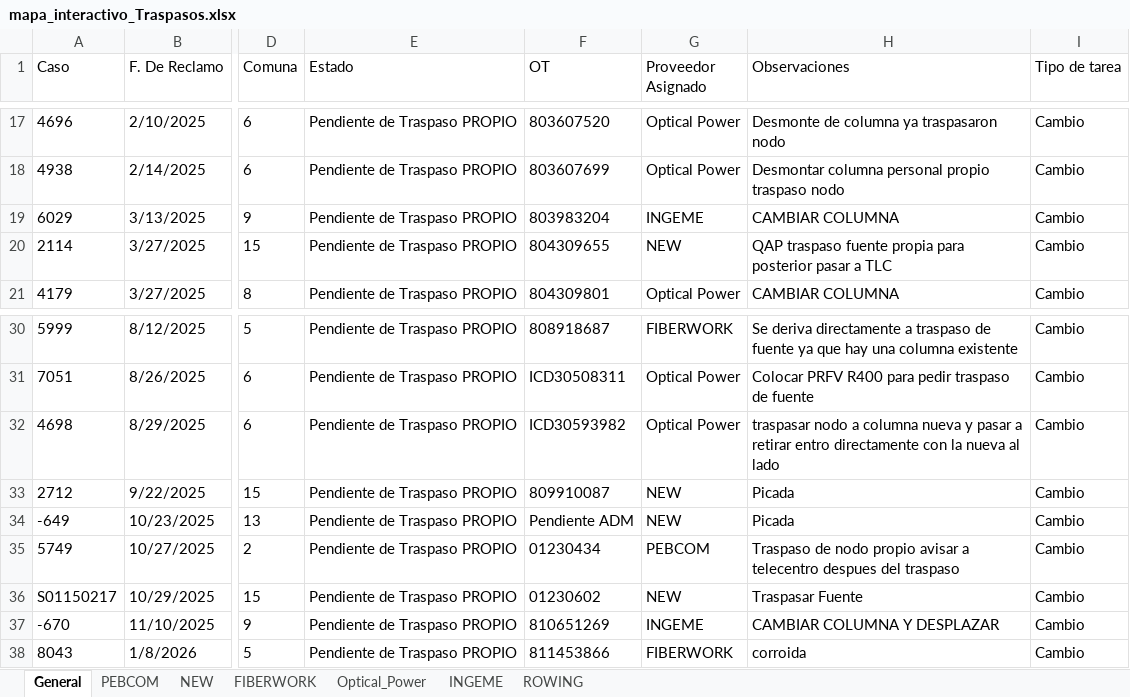
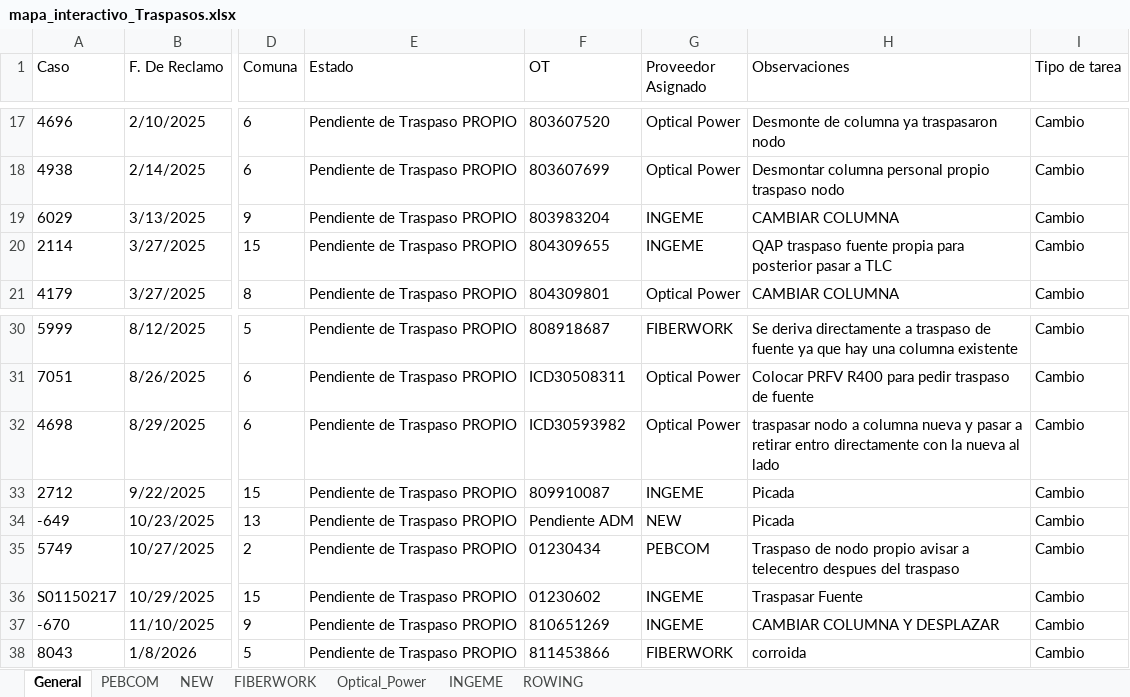
Before and after one commit to gestiondereclamosteco/traspasos, an Excel workbook: mapa_interactivo_Traspasos.xlsx, sheet General, drawn as a sheet; only a part is shown, gaps mark what is left out; values as stored, in another font and other column widths than the file's, no borders; the diff names each change by its address in the sheet, - before the commit and + after, or states it on an @@ line.

```diff
--- a/mapa_interactivo_Traspasos.xlsx (sheet General)
+++ b/mapa_interactivo_Traspasos.xlsx (sheet General)
-G20 (Proveedor Asignado): NEW
+G20 (Proveedor Asignado): INGEME
-G33 (Proveedor Asignado): NEW
+G33 (Proveedor Asignado): INGEME
-G36 (Proveedor Asignado): NEW
+G36 (Proveedor Asignado): INGEME
```
Also changed, not shown: sheet NEW, sheet INGEME, 1 other file.
